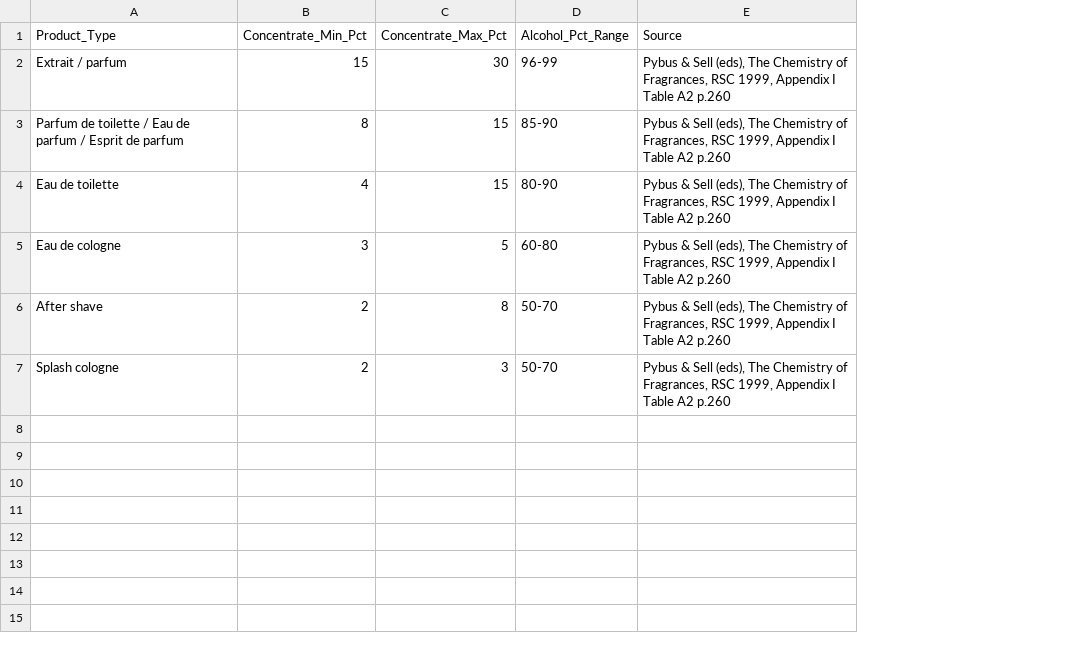
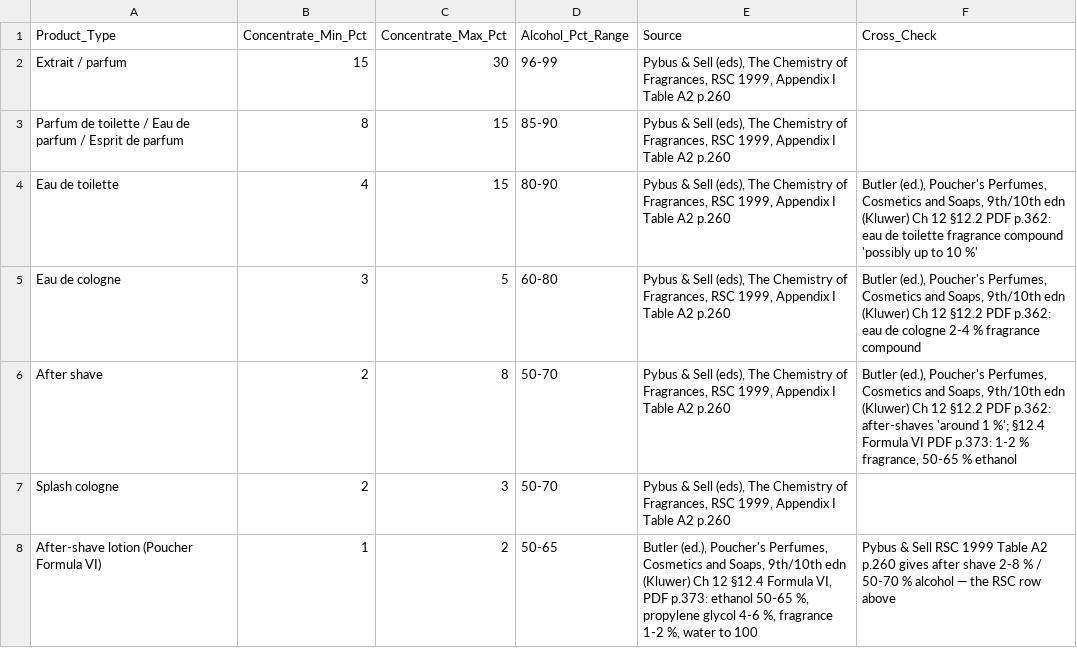
Before and after one commit to fzakir65/Farhan-Project-main, a CSV file: perfume-ai-system/data/product_types.csv, drawn as a sheet; the diff names each change by its address in the sheet, - before the commit and + after, or states it on an @@ line.

```diff
--- a/perfume-ai-system/data/product_types.csv
+++ b/perfume-ai-system/data/product_types.csv
+column F (Cross_Check), rows 4-6: Butler (ed.), Poucher's Perfumes, Cosmetics and Soaps, 9th/10th edn (Kluwer) Ch 12 §12.2 PDF p.362: eau de toilette fragrance compound 'possibly up to 10 %' | Butler (ed.), Poucher's Perfumes, Cosmetics and Soaps, 9th/10th edn (Kluwer) Ch 12 §12.2 PDF p.362: eau de cologne 2-4 % fragrance compound | Butler (ed.), Poucher's Perfumes, Cosmetics and Soaps, 9th/10th edn (Kluwer) Ch 12 §12.2 PDF p.362: after-shaves 'around 1 %'; §12.4 Formula VI PDF p.373: 1-2 % fragrance, 50-65 % ethanol
+row 8: After-shave lotion (Poucher Formula VI) | 1 | 2 | 50-65 | Butler (ed.), Poucher's Perfumes, Cosmetics and Soaps, 9th/10th edn (Kluwer) Ch 12 §12.4 Formula VI, PDF p.373: ethanol 50-65 %, propylene glycol 4-6 %, fragrance 1-2 %, water to 100 | Pybus & Sell RSC 1999 Table A2 p.260 gives after shave 2-8 % / 50-70 % alcohol — the RSC row above
```
Also changed, not shown: perfume-ai-system/data/product_bases.csv, 12 other files.
